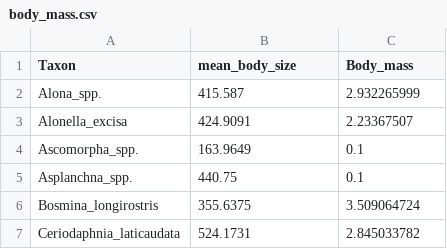
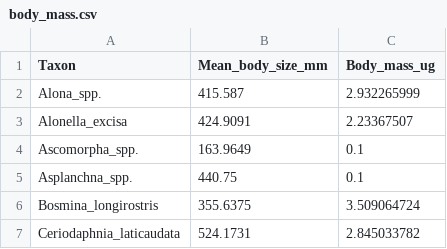
Before and after one commit to mgree013/SNARC_SLIP, a CSV file: Data/body_mass.csv, drawn as a sheet; only a part is shown.

```diff
--- a/Data/body_mass.csv
+++ b/Data/body_mass.csv
@@ -1,2 +1,2 @@
-Taxon,mean_body_size,Body_mass
+Taxon,Mean_body_size_mm,Body_mass_ug
 Alona_spp.,415.587,2.932265999
```
Also changed, not shown: 1 other file.
